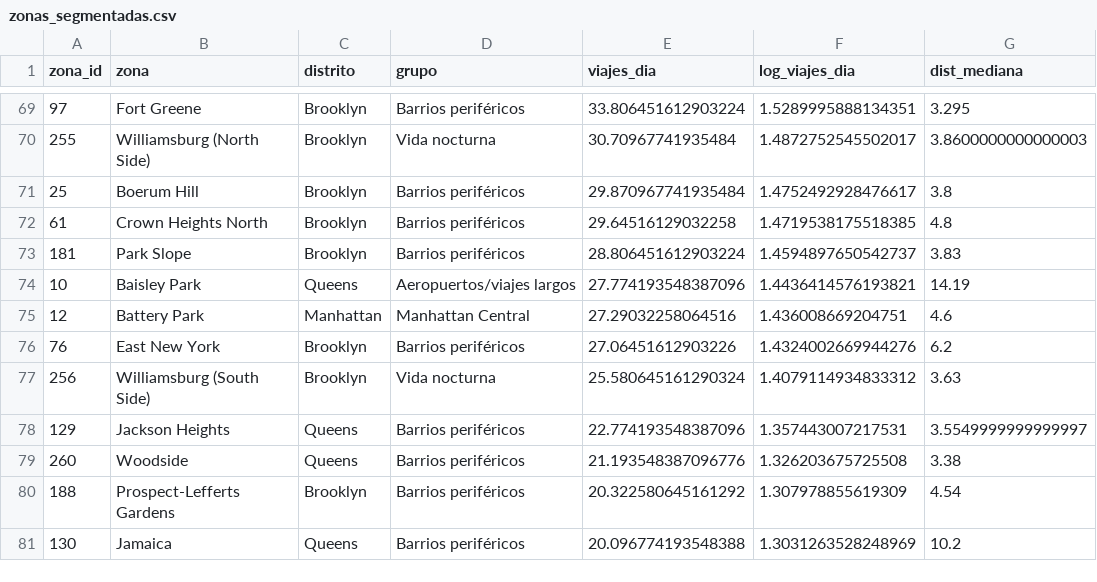
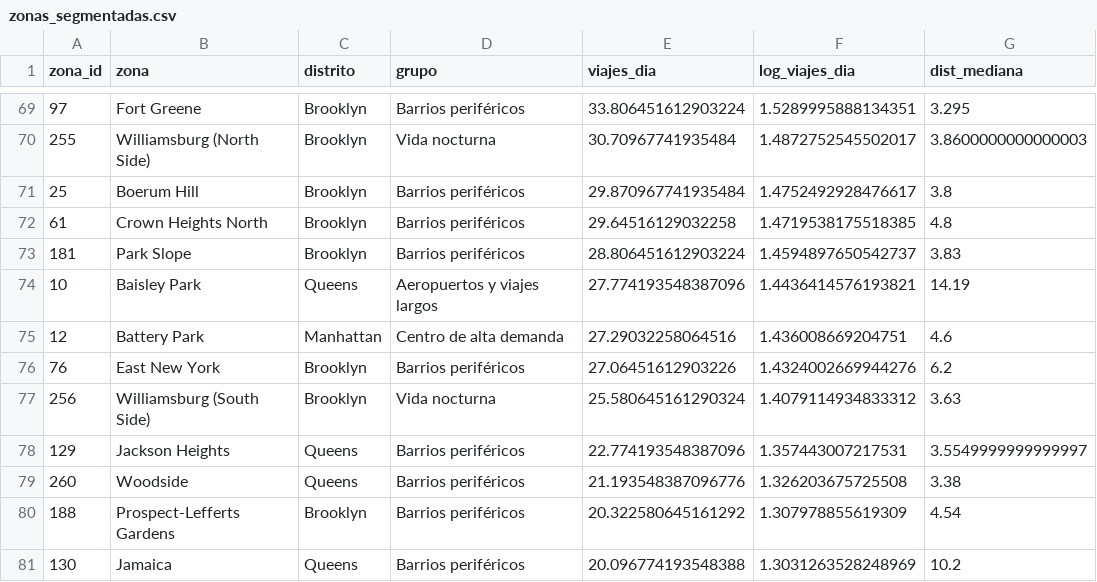
Before and after one commit to kturcios1010-alt/api_taxis, a CSV file: zonas_segmentadas.csv, drawn as a sheet; only a part is shown, gaps mark what is left out; the diff covers the shown part only; the diff names each change by its address in the sheet, - before the commit and + after, or states it on an @@ line.

```diff
--- a/zonas_segmentadas.csv
+++ b/zonas_segmentadas.csv
-D74 (grupo): Aeropuertos/viajes largos
+D74 (grupo): Aeropuertos y viajes largos
-D75 (grupo): Manhattan Central
+D75 (grupo): Centro de alta demanda
```
Also changed, not shown: 46 edited cells elsewhere in this file, 9 other files.
